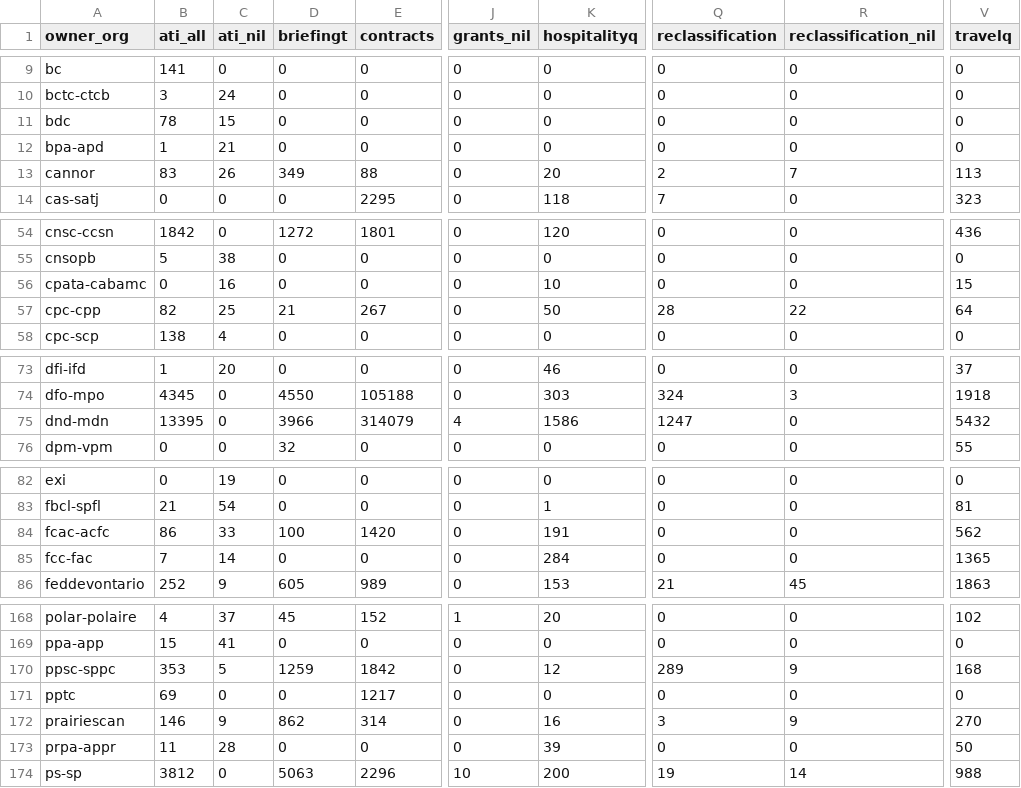
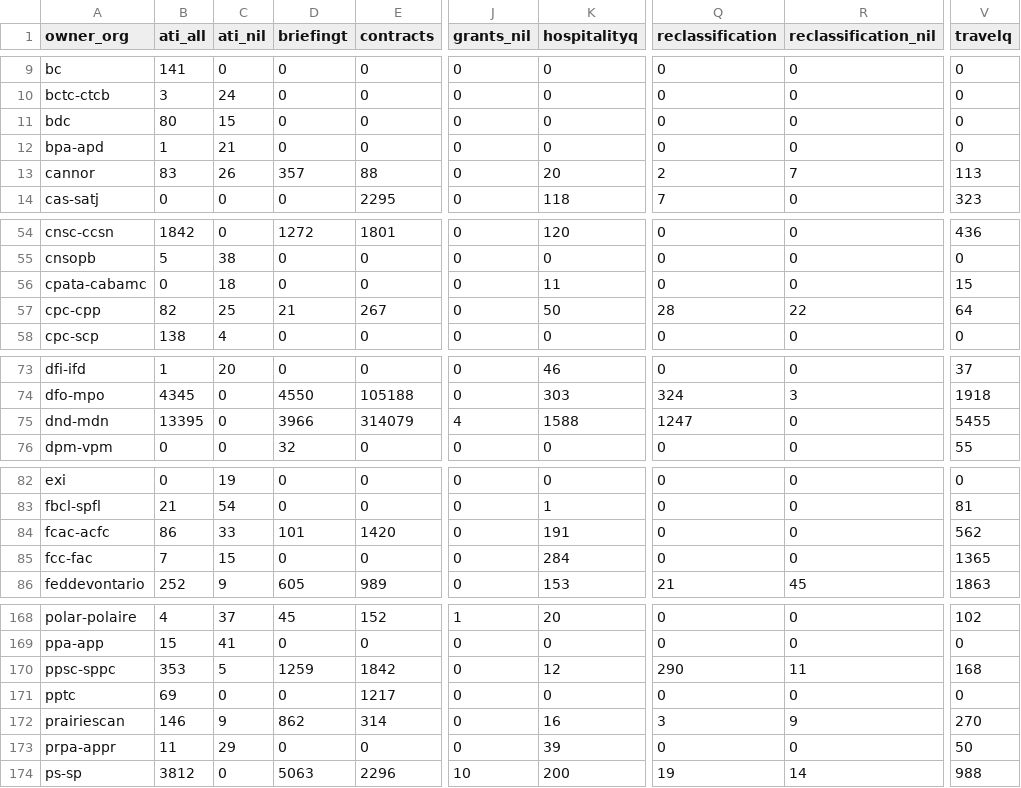
Before and after one commit to open-data/analytics-corporate-reporting, a CSV file: Corporate_reporting/pd_count/pd_per_dept.csv, drawn as a sheet; only a part is shown, gaps mark what is left out; the diff covers the shown part only; the diff names each change by its address in the sheet, - before the commit and + after, or states it on an @@ line.

```diff
--- a/Corporate_reporting/pd_count/pd_per_dept.csv
+++ b/Corporate_reporting/pd_count/pd_per_dept.csv
-B11 (ati_all): 78
+B11 (ati_all): 80
-D13 (briefingt): 349
+D13 (briefingt): 357
-C56 (ati_nil): 16
+C56 (ati_nil): 18
-K56 (hospitalityq): 10
+K56 (hospitalityq): 11
-K75 (hospitalityq): 1586
+K75 (hospitalityq): 1588
-V75 (travelq): 5432
+V75 (travelq): 5455
-D84 (briefingt): 100
+D84 (briefingt): 101
-C85 (ati_nil): 14
+C85 (ati_nil): 15
-Q170 (reclassification): 289
+Q170 (reclassification): 290
-R170 (reclassification_nil): 9
+R170 (reclassification_nil): 11
-C173 (ati_nil): 28
+C173 (ati_nil): 29
```
Also changed, not shown: 12 edited cells elsewhere in this file, Corporate_reporting/pd_count/all_pd.csv, Corporate_reporting/pd_count/nonstruc_pd.csv, 2 other files.
